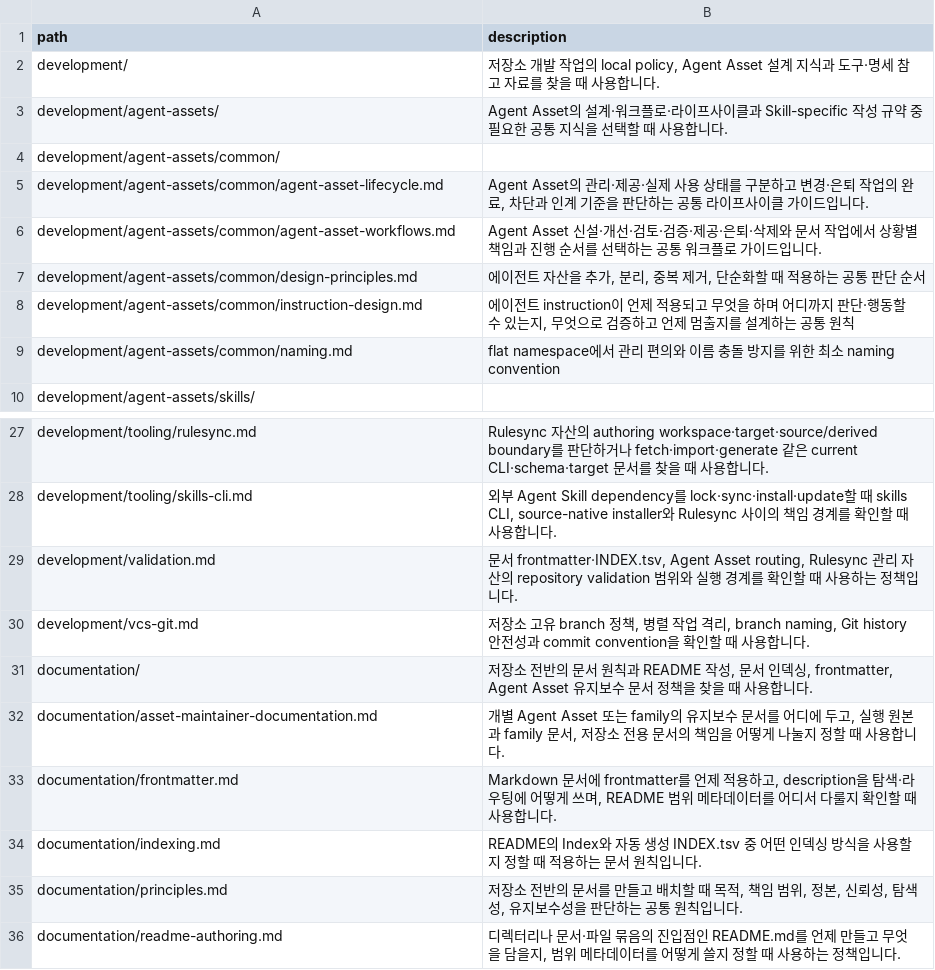
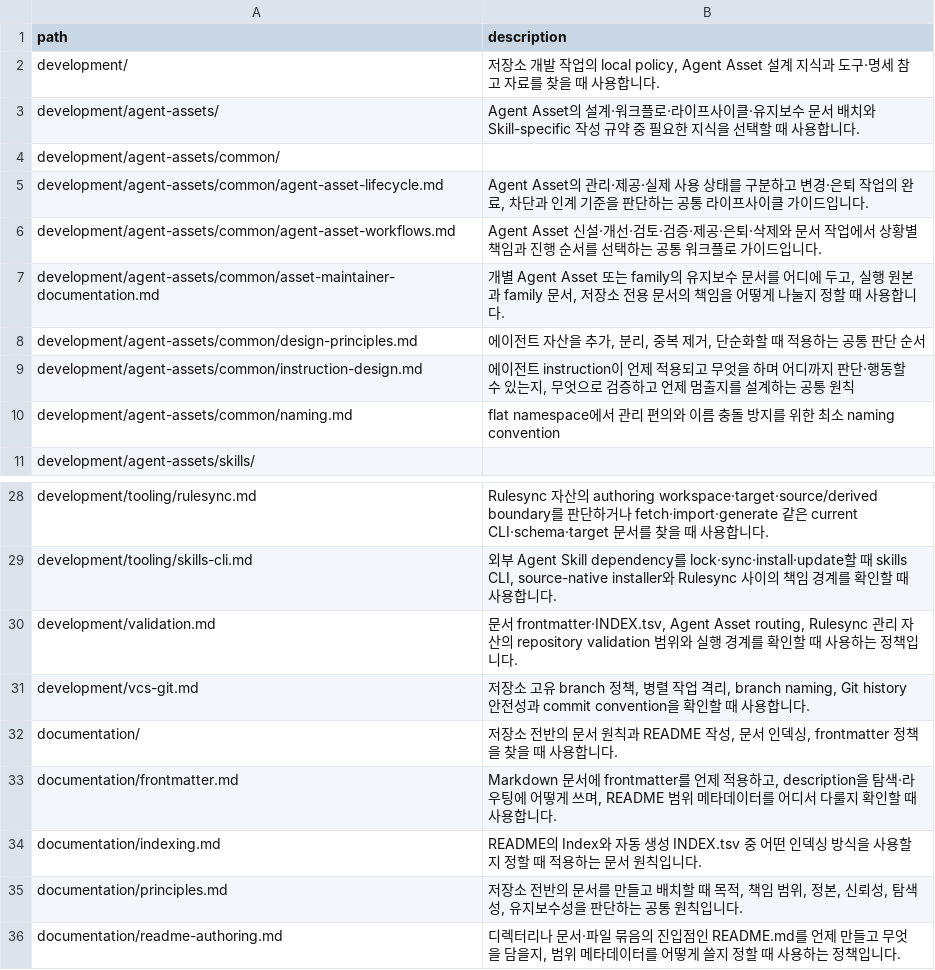
Before and after one commit to mols3131d/mols-agent-assets, a TSV file: docs/INDEX.tsv, drawn as a sheet; only a part is shown, gaps mark what is left out.

Commit message:
docs: 자산 유지보수 문서의 공통 위치로 이전

```diff
--- a/docs/INDEX.tsv
+++ b/docs/INDEX.tsv
@@ -2,3 +2,3 @@ path	description
 development/	저장소 개발 작업의 local policy, Agent Asset 설계 지식과 도구·명세 참고 자료를 찾을 때 사용합니다.
-development/agent-assets/	Agent Asset의 설계·워크플로·라이프사이클과 Skill-specific 작성 규약 중 필요한 공통 지식을 선택할 때 사용합니다.
+development/agent-assets/	Agent Asset의 설계·워크플로·라이프사이클·유지보수 문서 배치와 Skill-specific 작성 규약 중 필요한 지식을 선택할 때 사용합니다.
 development/agent-assets/common/	
@@ -6,2 +6,3 @@ development/agent-assets/common/agent-asset-lifecycle.md	Agent Asset의 관리·
 development/agent-assets/common/agent-asset-workflows.md	Agent Asset 신설·개선·검토·검증·제공·은퇴·삭제와 문서 작업에서 상황별 책임과 진행 순서를 선택하는 공통 워크플로 가이드입니다.
+development/agent-assets/common/asset-maintainer-documentation.md	개별 Agent Asset 또는 family의 유지보수 문서를 어디에 두고, 실행 원본과 family 문서, 저장소 전용 문서의 책임을 어떻게 나눌지 정할 때 사용합니다.
 development/agent-assets/common/design-principles.md	에이전트 자산을 추가, 분리, 중복 제거, 단순화할 때 적용하는 공통 판단 순서
@@ -30,4 +31,3 @@ development/validation.md	문서 frontmatter·INDEX.tsv, Agent Asset routing, Ru
 development/vcs-git.md	저장소 고유 branch 정책, 병렬 작업 격리, branch naming, Git history 안전성과 commit convention을 확인할 때 사용합니다.
-documentation/	저장소 전반의 문서 원칙과 README 작성, 문서 인덱싱, frontmatter, Agent Asset 유지보수 문서 정책을 찾을 때 사용합니다.
-documentation/asset-maintainer-documentation.md	개별 Agent Asset 또는 family의 유지보수 문서를 어디에 두고, 실행 원본과 family 문서, 저장소 전용 문서의 책임을 어떻게 나눌지 정할 때 사용합니다.
+documentation/	저장소 전반의 문서 원칙과 README 작성, 문서 인덱싱, frontmatter 정책을 찾을 때 사용합니다.
 documentation/frontmatter.md	Markdown 문서에 frontmatter를 언제 적용하고, description을 탐색·라우팅에 어떻게 쓰며, README 범위 메타데이터를 어디서 다룰지 확인할 때 사용합니다.
```
Also changed, not shown: 6 other files.
